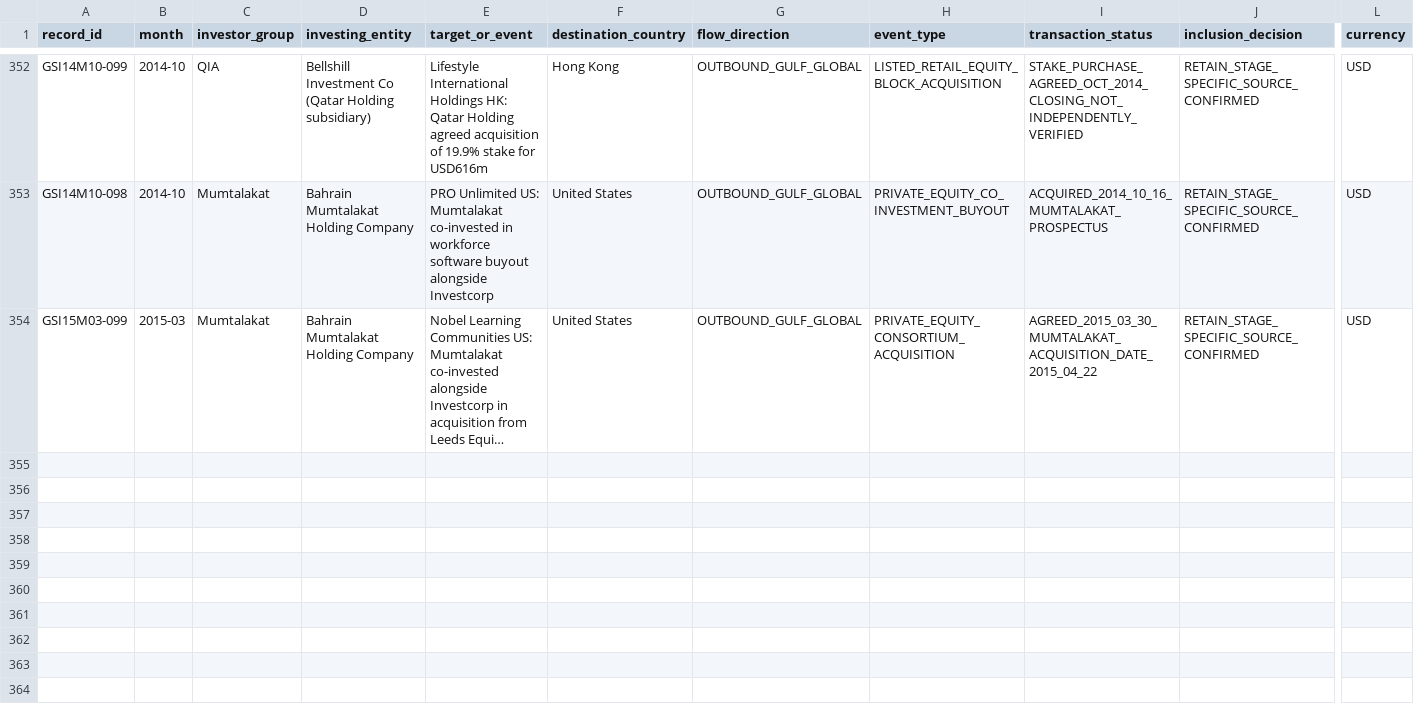
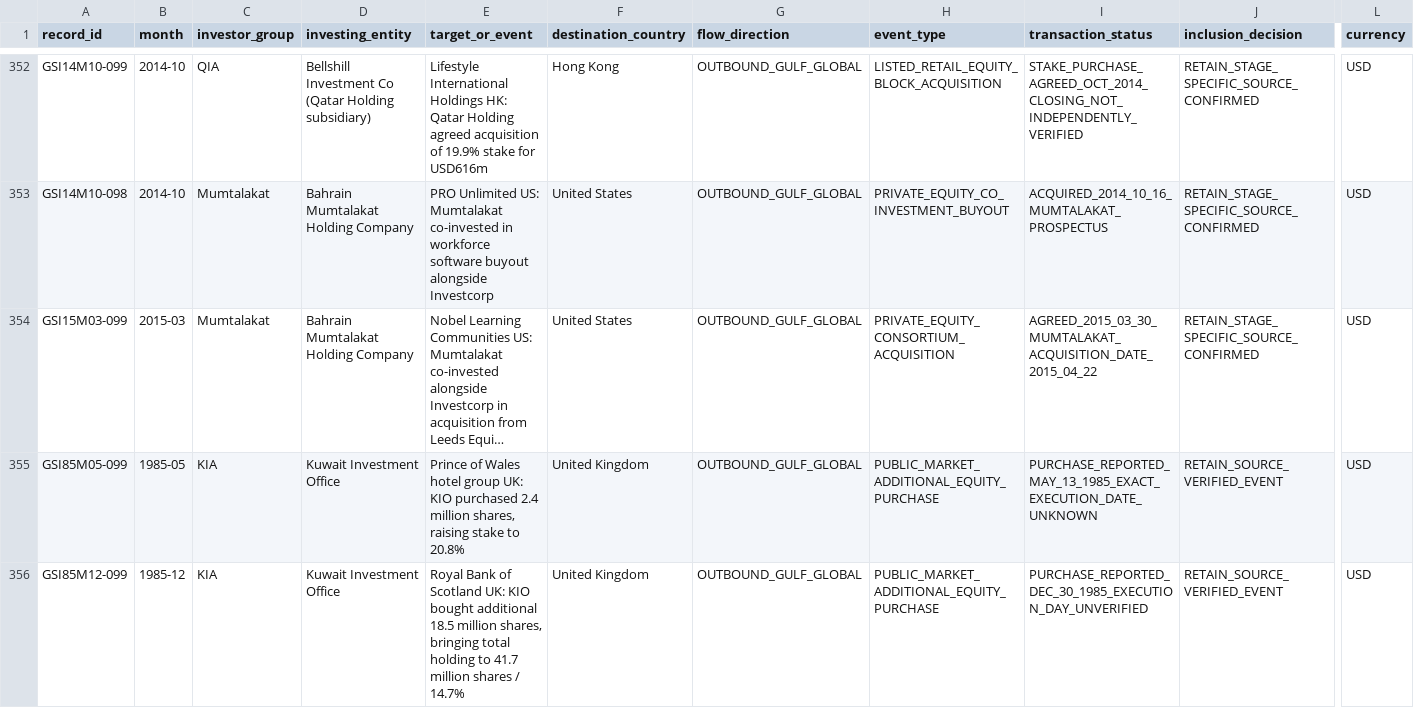
Before and after one commit to unikmo/GSI, a CSV file: database/GSI_Research_Ledger_v9.8_WORKING.csv, drawn as a sheet; only a part is shown, gaps mark what is left out; long unchanged cells end in …; rows hold the shown columns only; the diff covers the shown part only; the diff names each change by its address in the sheet, - before the commit and + after, or states it on an @@ line.

Commit message:
Source check 1985 KIO holdings, ADIA Landmark; correct PIC stake to 17.1% in ledger

```diff
--- a/database/GSI_Research_Ledger_v9.8_WORKING.csv
+++ b/database/GSI_Research_Ledger_v9.8_WORKING.csv
+row 355: GSI85M05-099 | 1985-05 | KIA | Kuwait Investment Office | Prince of Wales hotel group UK: KIO purchased 2.4 million shares, raising stake to 20.8% | United Kingdom | OUTBOUND_GULF_GLOBAL | PUBLIC_MARKET_ADDITIONAL_EQUITY_PURCHASE | PURCHASE_REPORTED_MAY_13_1985_EXACT_EXECUTION_DATE_UNKNOWN | RETAIN_SOURCE_VERIFIED_EVENT | USD
+row 356: GSI85M12-099 | 1985-12 | KIA | Kuwait Investment Office | Royal Bank of Scotland UK: KIO bought additional 18.5 million shares, bringing total holding to 41.7 million shares / 14.7% | United Kingdom | OUTBOUND_GULF_GLOBAL | PUBLIC_MARKET_ADDITIONAL_EQUITY_PURCHASE | PURCHASE_REPORTED_DEC_30_1985_EXECUTION_DAY_UNVERIFIED | RETAIN_SOURCE_VERIFIED_EVENT | USD
```
Also changed, not shown: 1 added row and 8 edited cells elsewhere in this file.
